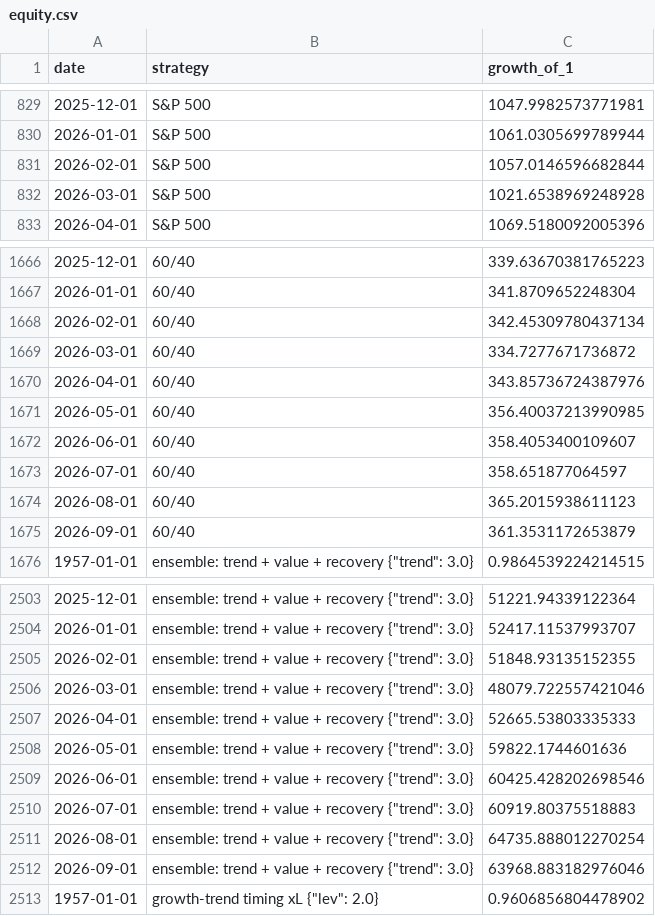
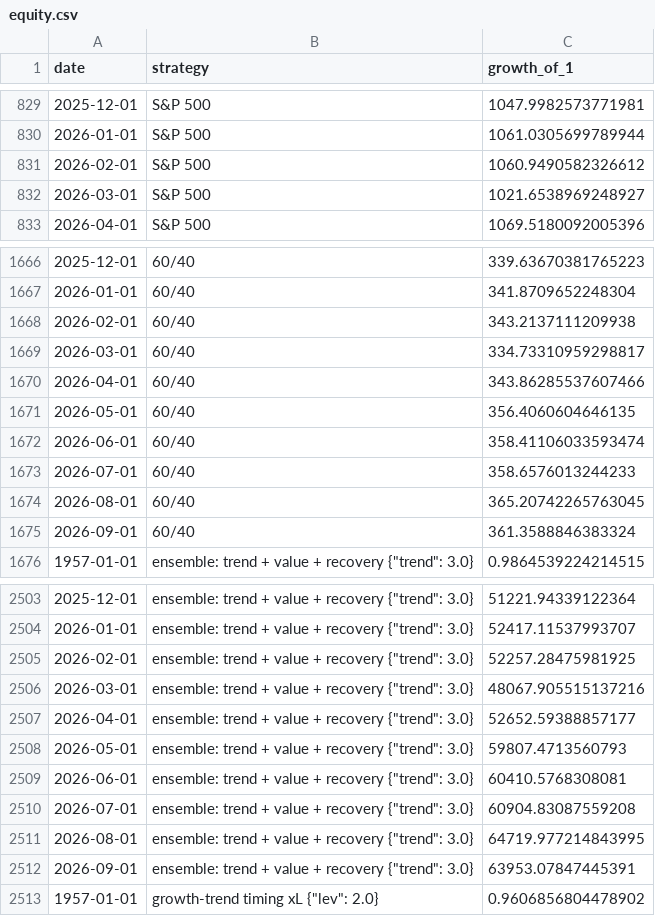
Before and after one commit to eitank123/InverterModel, a CSV file: loop/dashboard/equity.csv, drawn as a sheet; only a part is shown, gaps mark what is left out; the diff covers the shown part only.

```diff
--- a/loop/dashboard/equity.csv
+++ b/loop/dashboard/equity.csv
@@ -830,4 +830,4 @@ date,strategy,growth_of_1
 2026-01-01,S&P 500,1061.0305699789944
-2026-02-01,S&P 500,1057.0146596682844
-2026-03-01,S&P 500,1021.6538969248928
+2026-02-01,S&P 500,1060.9490582326612
+2026-03-01,S&P 500,1021.6538969248927
 2026-04-01,S&P 500,1069.5180092005396
@@ -1667,10 +1667,10 @@ date,strategy,growth_of_1
 2026-01-01,60/40,341.8709652248304
-2026-02-01,60/40,342.45309780437134
-2026-03-01,60/40,334.7277671736872
-2026-04-01,60/40,343.85736724387976
-2026-05-01,60/40,356.40037213990985
-2026-06-01,60/40,358.4053400109607
-2026-07-01,60/40,358.651877064597
-2026-08-01,60/40,365.2015938611123
-2026-09-01,60/40,361.3531172653879
+2026-02-01,60/40,343.2137111209938
+2026-03-01,60/40,334.73310959298817
+2026-04-01,60/40,343.86285537607466
+2026-05-01,60/40,356.4060604646135
+2026-06-01,60/40,358.41106033593474
+2026-07-01,60/40,358.6576013244233
+2026-08-01,60/40,365.20742265763045
+2026-09-01,60/40,361.3588846383324
 1957-01-01,"ensemble: trend + value + recovery {""trend"": 3.0}",0.9864539224214515
@@ -2504,10 +2504,10 @@ date,strategy,growth_of_1
 2026-01-01,"ensemble: trend + value + recovery {""trend"": 3.0}",52417.11537993707
-2026-02-01,"ensemble: trend + value + recovery {""trend"": 3.0}",51848.93135152355
-2026-03-01,"ensemble: trend + value + recovery {""trend"": 3.0}",48079.722557421046
-2026-04-01,"ensemble: trend + value + recovery {""trend"": 3.0}",52665.53803335333
-2026-05-01,"ensemble: trend + value + recovery {""trend"": 3.0}",59822.1744601636
-2026-06-01,"ensemble: trend + value + recovery {""trend"": 3.0}",60425.428202698546
-2026-07-01,"ensemble: trend + value + recovery {""trend"": 3.0}",60919.80375518883
-2026-08-01,"ensemble: trend + value + recovery {""trend"": 3.0}",64735.888012270254
-2026-09-01,"ensemble: trend + value + recovery {""trend"": 3.0}",63968.883182976046
+2026-02-01,"ensemble: trend + value + recovery {""trend"": 3.0}",52257.28475981925
+2026-03-01,"ensemble: trend + value + recovery {""trend"": 3.0}",48067.905515137216
+2026-04-01,"ensemble: trend + value + recovery {""trend"": 3.0}",52652.59388857177
+2026-05-01,"ensemble: trend + value + recovery {""trend"": 3.0}",59807.4713560793
+2026-06-01,"ensemble: trend + value + recovery {""trend"": 3.0}",60410.5768308081
+2026-07-01,"ensemble: trend + value + recovery {""trend"": 3.0}",60904.83087559208
+2026-08-01,"ensemble: trend + value + recovery {""trend"": 3.0}",64719.977214843995
+2026-09-01,"ensemble: trend + value + recovery {""trend"": 3.0}",63953.07847445391
 1957-01-01,"growth-trend timing xL {""lev"": 2.0}",0.9606856804478902
```
Also changed, not shown: 56 edited cells elsewhere in this file, data/news/headlines.csv, loop/dashboard/forward.csv, 21 other files.
